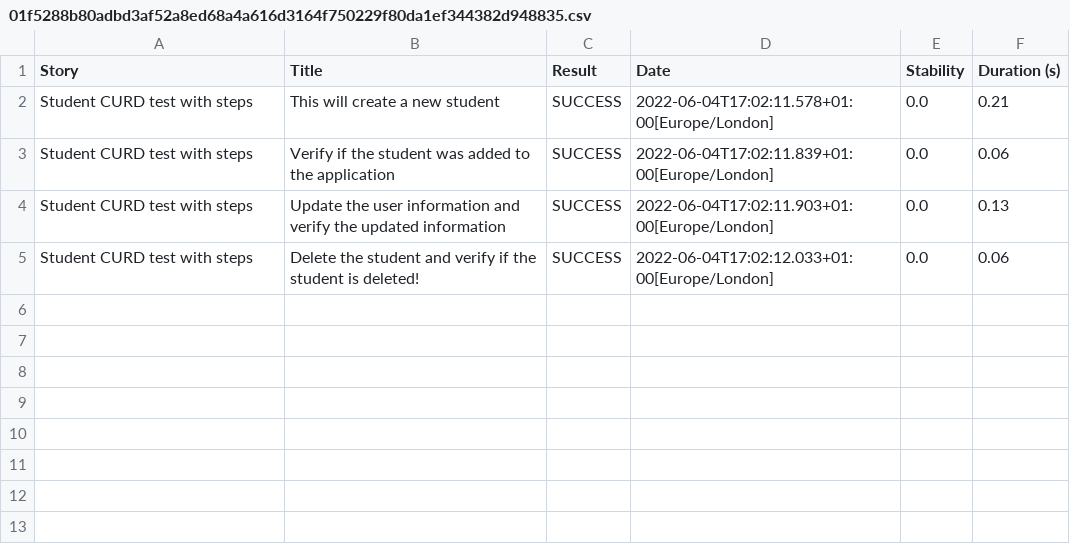
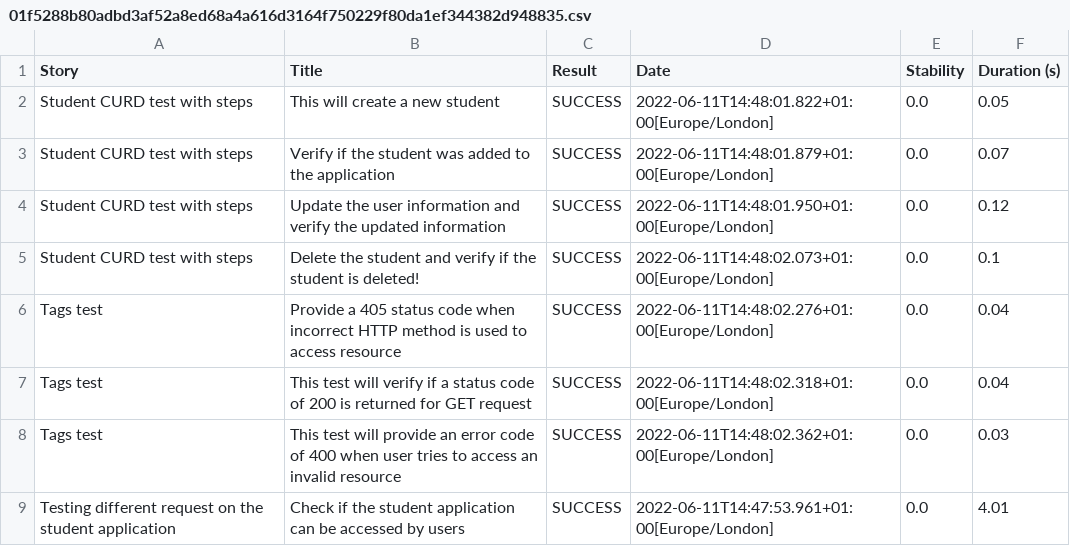
Before and after one commit to Primetraineesvn/student-app-serenity, a CSV file: target/site/serenity/01f5288b80adbd3af52a8ed68a4a616d3164f750229f80da1ef344382d948835.csv, drawn as a sheet.

Commit message:
Student-app-serenity project Today's 11/06/2022 Update

```diff
--- a/target/site/serenity/01f5288b80adbd3af52a8ed68a4a616d3164f750229f80da1ef344382d948835.csv
+++ b/target/site/serenity/01f5288b80adbd3af52a8ed68a4a616d3164f750229f80da1ef344382d948835.csv
@@ -1,5 +1,9 @@
 "Story","Title","Result","Date","Stability","Duration (s)"
-"Student CURD test with steps","This will create a new student","SUCCESS","2022-06-04T17:02:11.578+01:00[Europe/London]","0.0","0.21"
-"Student CURD test with steps","Verify if the student was added to the application","SUCCESS","2022-06-04T17:02:11.839+01:00[Europe/London]","0.0","0.06"
-"Student CURD test with steps","Update the user information and verify the updated information","SUCCESS","2022-06-04T17:02:11.903+01:00[Europe/London]","0.0","0.13"
-"Student CURD test with steps","Delete the student and verify if the student is deleted!","SUCCESS","2022-06-04T17:02:12.033+01:00[Europe/London]","0.0","0.06"
+"Student CURD test with steps","This will create a new student","SUCCESS","2022-06-11T14:48:01.822+01:00[Europe/London]","0.0","0.05"
+"Student CURD test with steps","Verify if the student was added to the application","SUCCESS","2022-06-11T14:48:01.879+01:00[Europe/London]","0.0","0.07"
+"Student CURD test with steps","Update the user information and verify the updated information","SUCCESS","2022-06-11T14:48:01.950+01:00[Europe/London]","0.0","0.12"
+"Student CURD test with steps","Delete the student and verify if the student is deleted!","SUCCESS","2022-06-11T14:48:02.073+01:00[Europe/London]","0.0","0.1"
+"Tags test","Provide a 405 status code when incorrect HTTP method is used to access resource","SUCCESS","2022-06-11T14:48:02.276+01:00[Europe/London]","0.0","0.04"
+"Tags test","This test will verify if a status code of 200 is returned for GET request","SUCCESS","2022-06-11T14:48:02.318+01:00[Europe/London]","0.0","0.04"
+"Tags test","This test will provide an error code of 400 when user tries to access an invalid resource","SUCCESS","2022-06-11T14:48:02.362+01:00[Europe/London]","0.0","0.03"
+"Testing different request on the student application","Check if the student application can be accessed by users","SUCCESS","2022-06-11T14:47:53.961+01:00[Europe/London]","0.0","4.01"
```
Also changed, not shown: target/site/serenity/3d2871ef9911e9892794a9042e262e6b82ae98dff337dd2d2e4d80be2072e38e.csv, target/site/serenity/6db88bf6ba1376e6f21f07c90c61af4952e6840a92123f1a4e1f5ed0e9b33824.csv, 47 other files.
